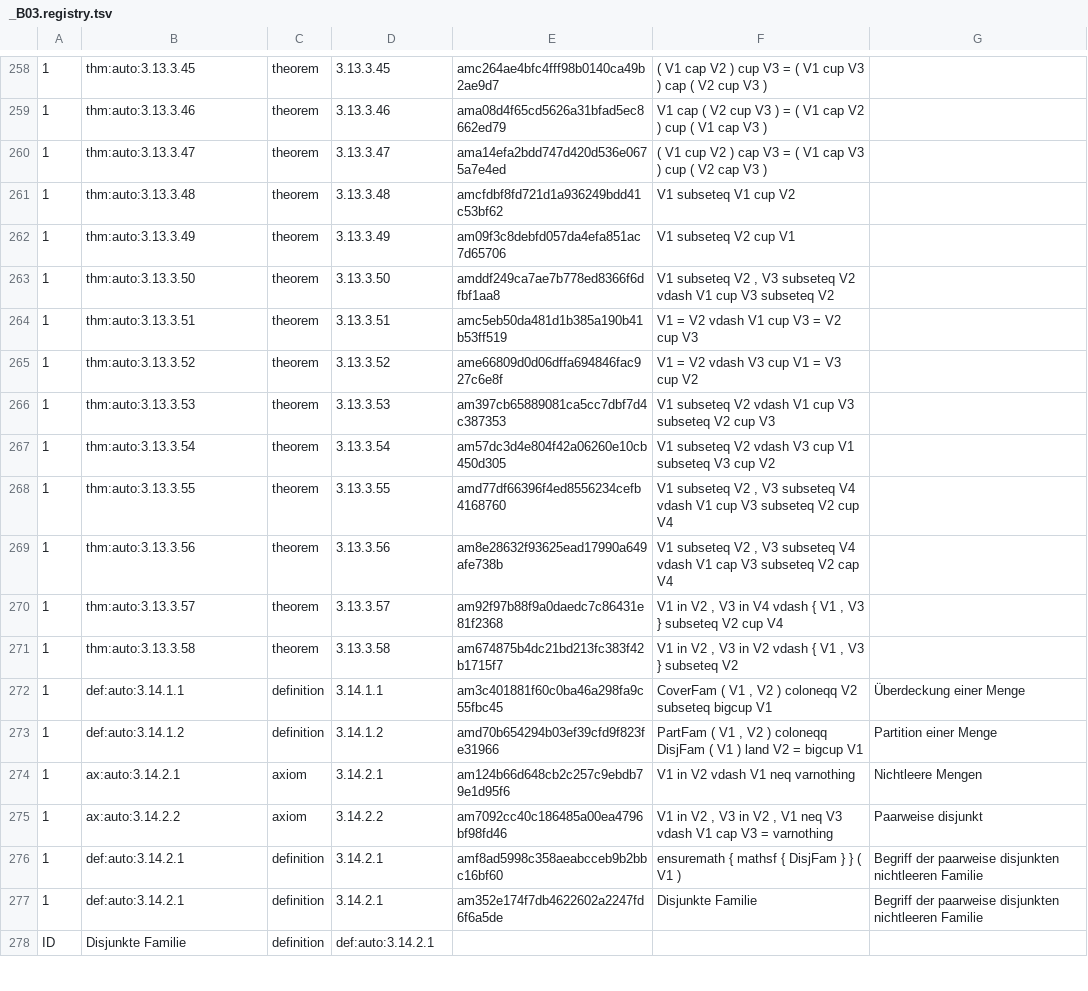
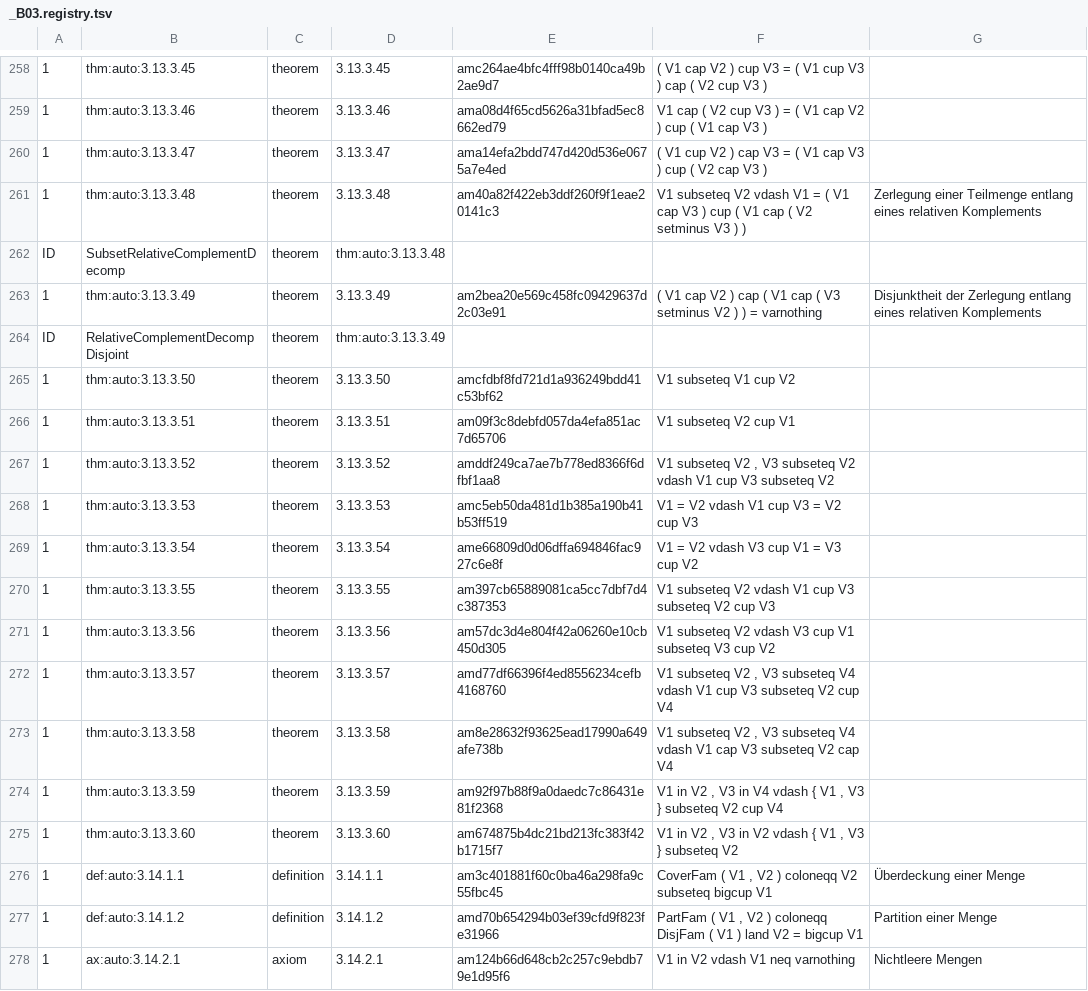
Before and after one commit to Losbarthos/Die-Grundlagen-der-Mathematik, a TSV file: registry/_B03.registry.tsv, drawn as a sheet; only a part is shown, gaps mark what is left out; the shorter side is filled out with more unchanged rows; addresses are those after the commit; the diff covers the shown part only; the diff names each change by its address in the sheet, - before the commit and + after, or states it on an @@ line.

```diff
--- a/registry/_B03.registry.tsv
+++ b/registry/_B03.registry.tsv
-E261: amcfdbf8fd721d1a936249bdd41c53bf62
+E261: am40a82f422eb3ddf260f9f1eae20141c3
-F261: V1 subseteq V1 cup V2
+F261: V1 subseteq V2 vdash V1 = ( V1 cap V3 ) cup ( V1 cap ( V2 setminus V3 ) )
-G261: (empty)
+G261: Zerlegung einer Teilmenge entlang eines relativen Komplements
+row 262: ID | SubsetRelativeComplementDecomp | theorem | thm:auto:3.13.3.48
-E263: am09f3c8debfd057da4efa851ac7d65706
+E263: am2bea20e569c458fc09429637d2c03e91
-F263: V1 subseteq V2 cup V1
+F263: ( V1 cap V2 ) cap ( V1 cap ( V3 setminus V2 ) ) = varnothing
-G263: (empty)
+G263: Disjunktheit der Zerlegung entlang eines relativen Komplements
+row 264: ID | RelativeComplementDecompDisjoint | theorem | thm:auto:3.13.3.49
-E265: amddf249ca7ae7b778ed8366f6dfbf1aa8
+E265: amcfdbf8fd721d1a936249bdd41c53bf62
-F265: V1 subseteq V2 , V3 subseteq V2 vdash V1 cup V3 subseteq V2
+F265: V1 subseteq V1 cup V2
-E266: amc5eb50da481d1b385a190b41b53ff519
+E266: am09f3c8debfd057da4efa851ac7d65706
-F266: V1 = V2 vdash V1 cup V3 = V2 cup V3
+F266: V1 subseteq V2 cup V1
-E267: ame66809d0d06dffa694846fac927c6e8f
+E267: amddf249ca7ae7b778ed8366f6dfbf1aa8
-F267: V1 = V2 vdash V3 cup V1 = V3 cup V2
+F267: V1 subseteq V2 , V3 subseteq V2 vdash V1 cup V3 subseteq V2
-E268: am397cb65889081ca5cc7dbf7d4c387353
+E268: amc5eb50da481d1b385a190b41b53ff519
-F268: V1 subseteq V2 vdash V1 cup V3 subseteq V2 cup V3
+F268: V1 = V2 vdash V1 cup V3 = V2 cup V3
-E269: am57dc3d4e804f42a06260e10cb450d305
+E269: ame66809d0d06dffa694846fac927c6e8f
-F269: V1 subseteq V2 vdash V3 cup V1 subseteq V3 cup V2
+F269: V1 = V2 vdash V3 cup V1 = V3 cup V2
-E270: amd77df66396f4ed8556234cefb4168760
+E270: am397cb65889081ca5cc7dbf7d4c387353
-F270: …subseteq V2 , V3 subseteq V4 vdash V1 cup V3 subseteq V2 cup V4
+F270: …subseteq V2 vdash V1 cup V3 subseteq V2 cup V3
-E271: am8e28632f93625ead17990a649afe738b
+E271: am57dc3d4e804f42a06260e10cb450d305
-F271: …subseteq V2 , V3 subseteq V4 vdash V1 cap V3 subseteq V2 cap V4
+F271: …subseteq V2 vdash V3 cup V1 subseteq V3 cup V2
-E272: am92f97b88f9a0daedc7c86431e81f2368
+E272: amd77df66396f4ed8556234cefb4168760
-F272: V1 in V2 , V3 in V4 vdash { V1 , V3 } subseteq V2…
+F272: V1 subseteq V2 , V3 subseteq V4 vdash V1 cup V3 subseteq V2…
-E273: am674875b4dc21bd213fc383f42b1715f7
+E273: am8e28632f93625ead17990a649afe738b
-F273: V1 in V2 , V3 in V2 vdash { V1 , V3 } subseteq V2
+F273: V1 subseteq V2 , V3 subseteq V4 vdash V1 cap V3 subseteq V2 cap V4
+row 274: 1 | thm:auto:3.13.3.59 | theorem | 3.13.3.59 | am92f97b88f9a0daedc7c86431e81f2368 | V1 in V2 , V3 in V4 vdash { V1 , V3 } subseteq V2 cup V4
+row 275: 1 | thm:auto:3.13.3.60 | theorem | 3.13.3.60 | am674875b4dc21bd213fc383f42b1715f7 | V1 in V2 , V3 in V2 vdash { V1 , V3 } subseteq V2
```
Also changed, not shown: 2 added rows and 12 edited cells elsewhere in this file, thmlookup.main.registry.tsv, 6 other files.
